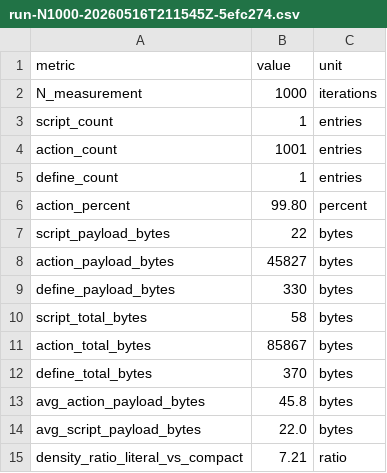
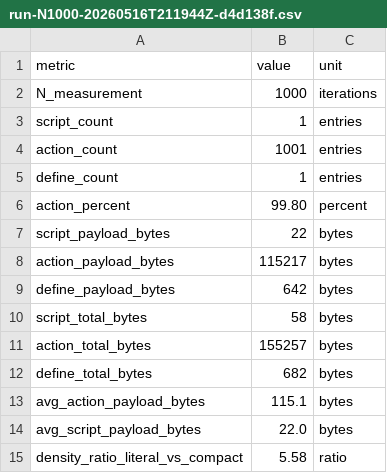
Before and after one commit to alvaroNCubo/puppeteer-papers, a CSV file: data/lab04-eshop/run-N1000-20260516T211944Z-d4d138f.csv (was data/lab04-eshop/run-N1000-20260516T211545Z-5efc274.csv), drawn as a sheet.

```diff
--- a/data/lab04-eshop/run-N1000-20260516T211545Z-5efc274.csv
+++ b/data/lab04-eshop/run-N1000-20260516T211944Z-d4d138f.csv
@@ -7,9 +7,9 @@ action_percent,99.80,percent
 script_payload_bytes,22,bytes
-action_payload_bytes,45827,bytes
-define_payload_bytes,330,bytes
+action_payload_bytes,115217,bytes
+define_payload_bytes,642,bytes
 script_total_bytes,58,bytes
-action_total_bytes,85867,bytes
-define_total_bytes,370,bytes
-avg_action_payload_bytes,45.8,bytes
+action_total_bytes,155257,bytes
+define_total_bytes,682,bytes
+avg_action_payload_bytes,115.1,bytes
 avg_script_payload_bytes,22.0,bytes
-density_ratio_literal_vs_compact,7.21,ratio
+density_ratio_literal_vs_compact,5.58,ratio
```
Also changed, not shown: data/lab04-eshop/run-N100-20260516T211944Z-d4d138f.csv, 1 other file.
